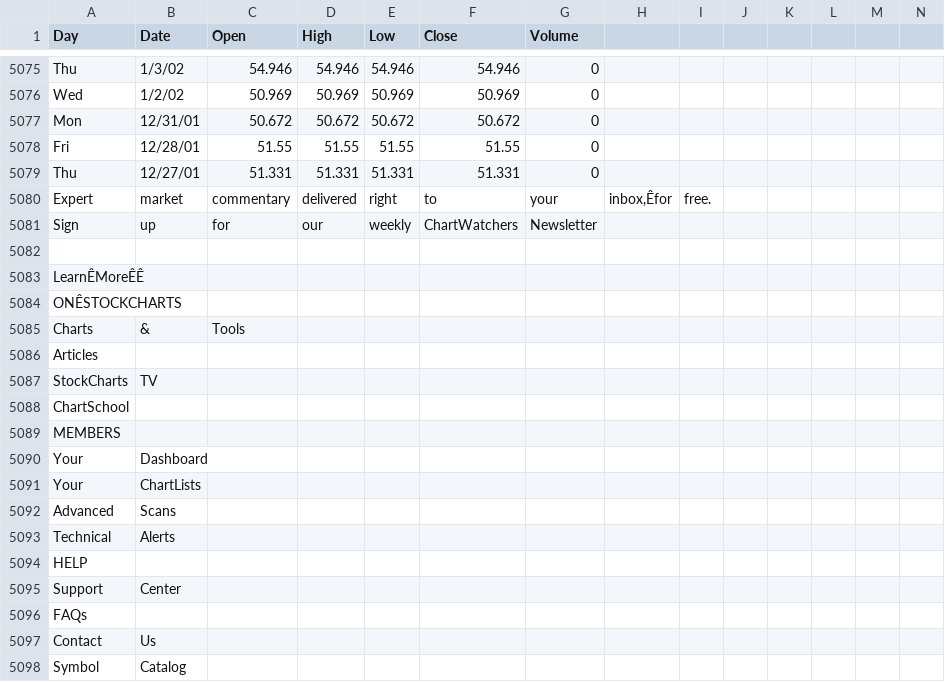
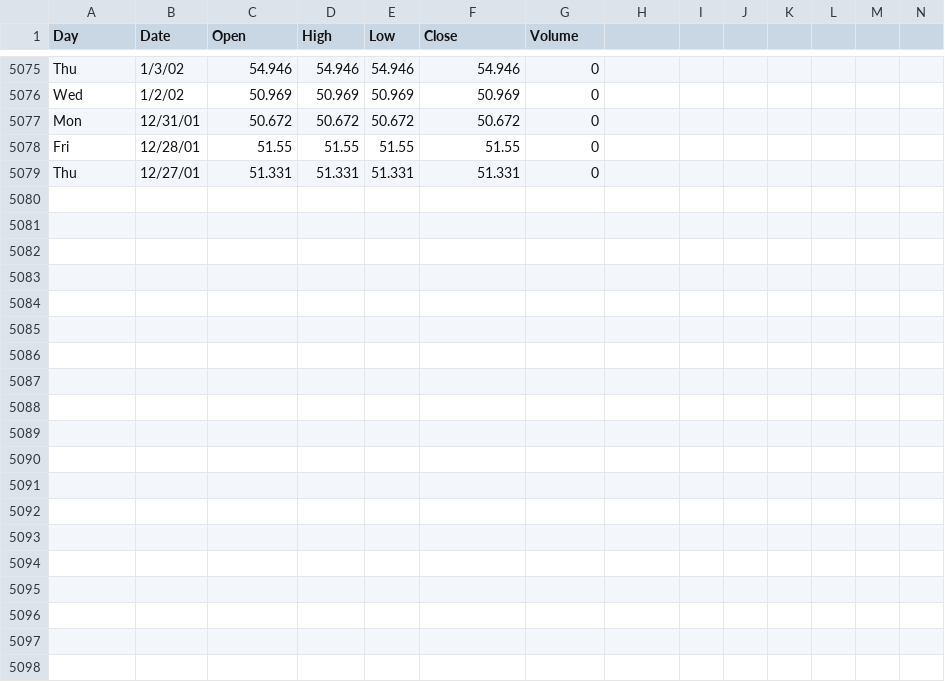
Before and after one commit to sylviawusyl/backtesting, a CSV file: data/NAA200R.csv, drawn as a sheet; only a part is shown, gaps mark what is left out; rows hold the shown columns only; the diff covers the shown part only; the diff names each change by its address in the sheet, - before the commit and + after, or states it on an @@ line.

```diff
--- a/data/NAA200R.csv
+++ b/data/NAA200R.csv
-row 5080: Expert | market | commentary | delivered | right | to | your | inbox,Êfor | free.
-row 5081: Sign | up | for | our | weekly | ChartWatchers | Newsletter
-row 5082: (empty)
-row 5083: LearnÊMoreÊÊ
-row 5084: ONÊSTOCKCHARTS
-row 5085: Charts | & | Tools
-row 5086: Articles
-row 5087: StockCharts | TV
-row 5088: ChartSchool
-row 5089: MEMBERS
-row 5090: Your | Dashboard
-row 5091: Your | ChartLists
-row 5092: Advanced | Scans
-row 5093: Technical | Alerts
-row 5094: HELP
-row 5095: Support | Center
-row 5096: FAQs
-row 5097: Contact | Us
-row 5098: Symbol | Catalog
```
Also changed, not shown: 17 removed rows elsewhere in this file, 1 other file.
